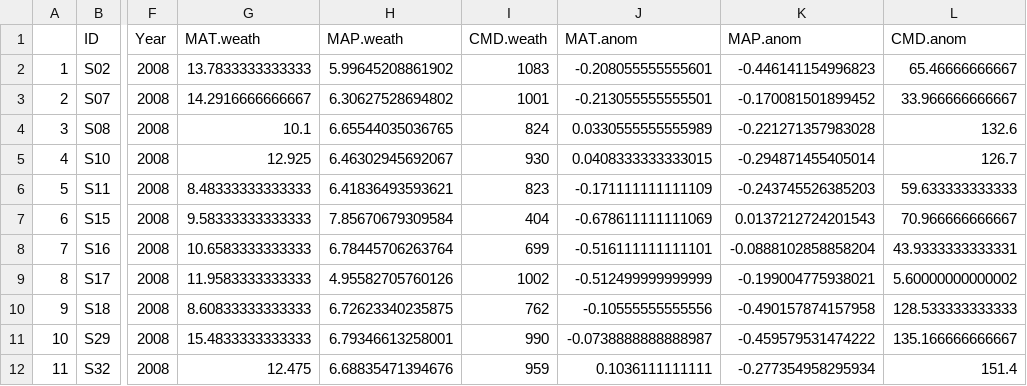
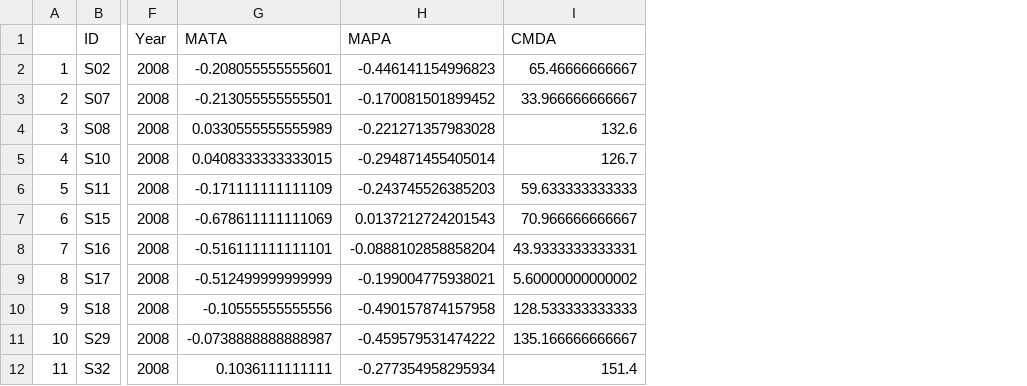
Before and after one commit to anstettd/climate_lag, a CSV file: Data/pop_clim_final.csv, drawn as a sheet; only a part is shown, gaps mark what is left out; removed rows and columns are numbered as before the commit, all else as after; the diff names each change by its address in the sheet, - before the commit and + after, or states it on an @@ line.

Commit message:
year climate 2008-2016

```diff
--- a/Data/pop_clim_final.csv
+++ b/Data/pop_clim_final.csv
-column G (MAT.weath), rows 2-12: 13.7833333333333 | 14.2916666666667 | 10.1 | 12.925 | 8.48333333333333 | 9.58333333333333 | 10.6583333333333 | 11.9583333333333 | 8.60833333333333 | 15.4833333333333 | 12.475
-column H (MAP.weath), rows 2-12: 5.99645208861902 | 6.30627528694802 | 6.65544035036765 | 6.46302945692067 | 6.41836493593621 | 7.85670679309584 | 6.78445706263764 | 4.95582705760126 | 6.72623340235875 | 6.79346613258001 | 6.68835471394676
-column I (CMD.weath), rows 2-12: 1083 | 1001 | 824 | 930 | 823 | 404 | 699 | 1002 | 762 | 990 | 959
-G1: MAT.anom
+G1: MATA
-H1: MAP.anom
+H1: MAPA
-I1: CMD.anom
+I1: CMDA
```
Also changed, not shown: 6 other files.
